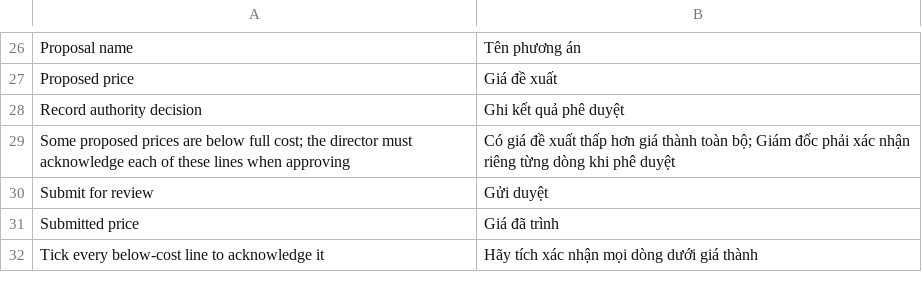
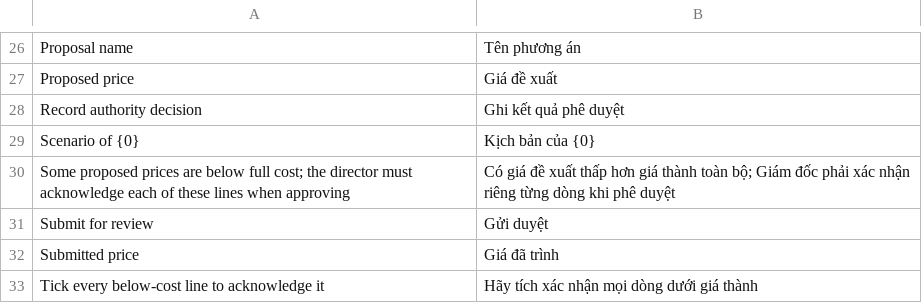
Before and after one commit to tiendj28-dotcom/normcore, a CSV file: normcore/translations/vi.d/FEAT-030.csv, drawn as a sheet; only a part is shown, gaps mark what is left out; the diff names each change by its address in the sheet, - before the commit and + after, or states it on an @@ line.

```diff
--- a/normcore/translations/vi.d/FEAT-030.csv
+++ b/normcore/translations/vi.d/FEAT-030.csv
+row 29: Scenario of {0} | Kịch bản của {0}
```
Also changed, not shown: 14 other files.
